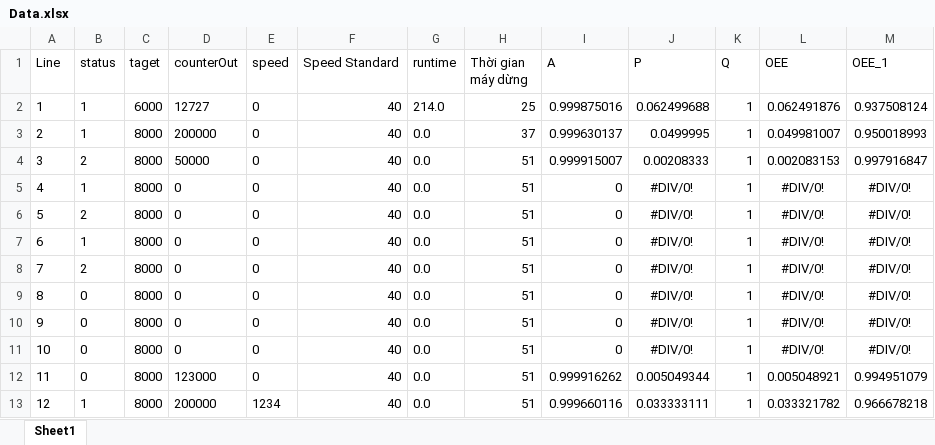
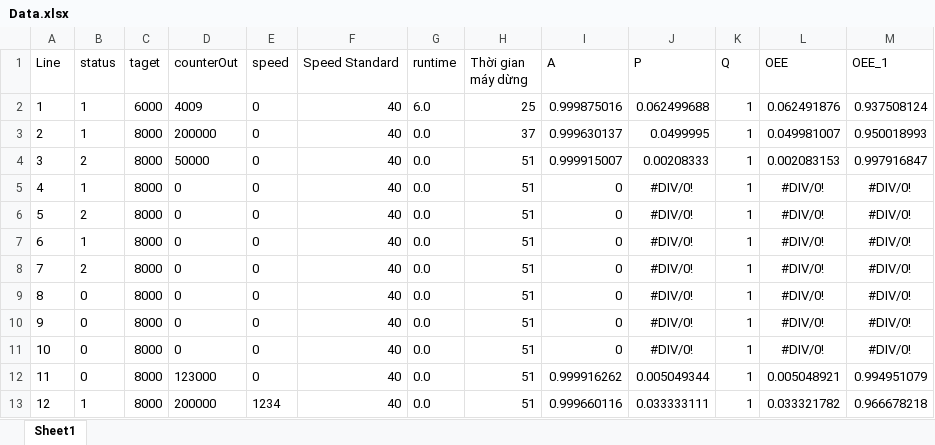
Before and after one commit to vuong-nguyen-24072001/imag-oee, an Excel workbook: backend/imag_commplc-mysql/src/main/resources/DataExcel/Data.xlsx, sheet Sheet1, drawn as a sheet; values as stored, in another font and other column widths than the file's, no borders; the diff names each change by its address in the sheet, - before the commit and + after, or states it on an @@ line.

```diff
--- a/backend/imag_commplc-mysql/src/main/resources/DataExcel/Data.xlsx (sheet Sheet1)
+++ b/backend/imag_commplc-mysql/src/main/resources/DataExcel/Data.xlsx (sheet Sheet1)
-D2 (counterOut): 12727
+D2 (counterOut): 4009
-G2 (runtime): 214.0
+G2 (runtime): 6.0
```
Also changed, not shown: 11 other files.
